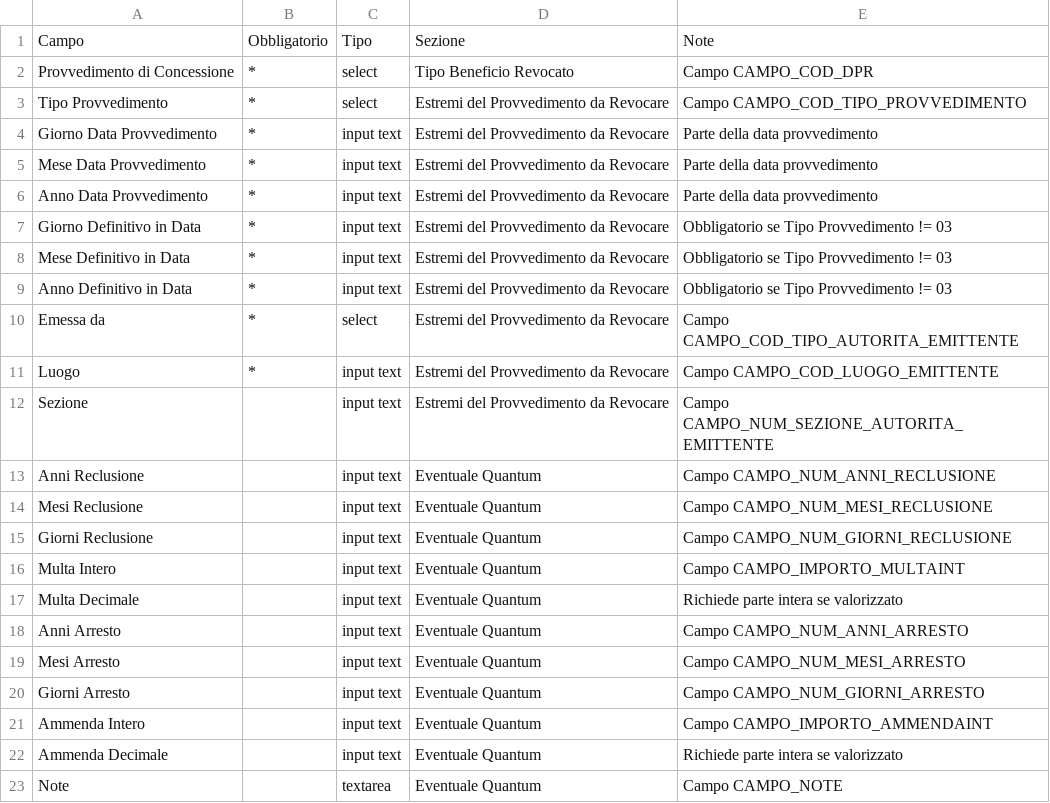
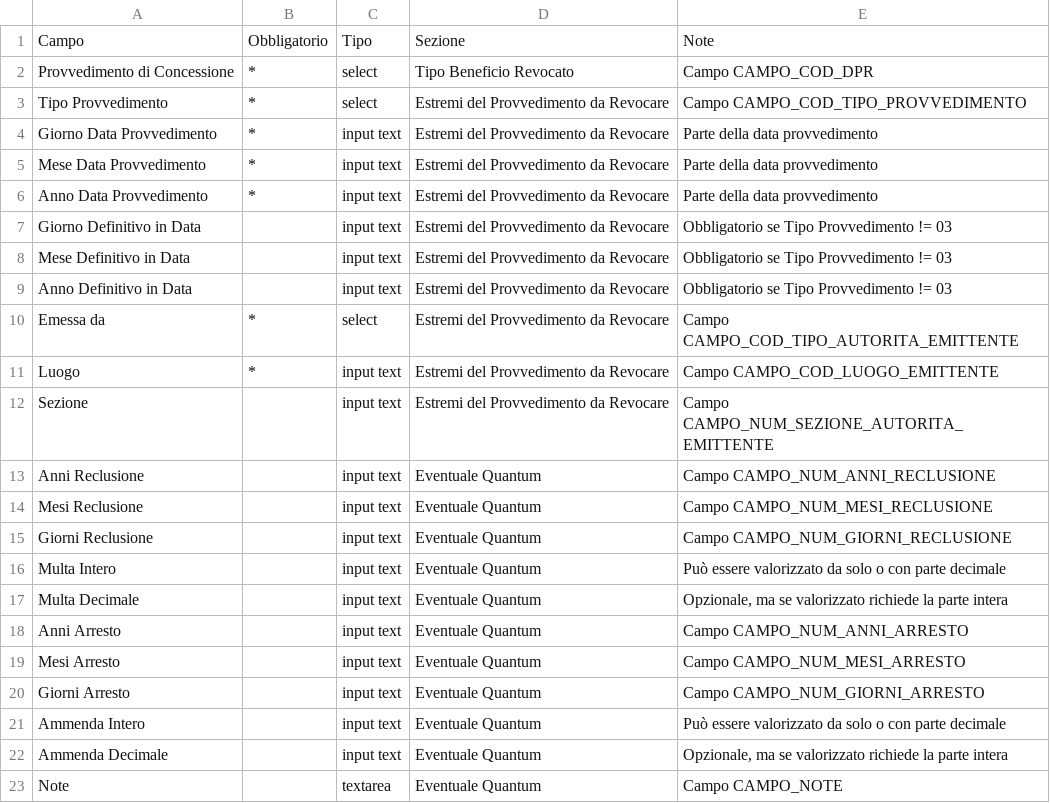
Before and after one commit to simonegioggi/sies_Master, a CSV file: LoadInsRevocaIndultoAP_campi.csv, drawn as a sheet.

```diff
--- a/LoadInsRevocaIndultoAP_campi.csv
+++ b/LoadInsRevocaIndultoAP_campi.csv
@@ -6,5 +6,5 @@ Mese Data Provvedimento;*;input text;Estremi del Provvedimento da Revocare;Parte
 Anno Data Provvedimento;*;input text;Estremi del Provvedimento da Revocare;Parte della data provvedimento
-Giorno Definitivo in Data;*;input text;Estremi del Provvedimento da Revocare;Obbligatorio se Tipo Provvedimento != 03
-Mese Definitivo in Data;*;input text;Estremi del Provvedimento da Revocare;Obbligatorio se Tipo Provvedimento != 03
-Anno Definitivo in Data;*;input text;Estremi del Provvedimento da Revocare;Obbligatorio se Tipo Provvedimento != 03
+Giorno Definitivo in Data;;input text;Estremi del Provvedimento da Revocare;Obbligatorio se Tipo Provvedimento != 03
+Mese Definitivo in Data;;input text;Estremi del Provvedimento da Revocare;Obbligatorio se Tipo Provvedimento != 03
+Anno Definitivo in Data;;input text;Estremi del Provvedimento da Revocare;Obbligatorio se Tipo Provvedimento != 03
 Emessa da;*;select;Estremi del Provvedimento da Revocare;Campo CAMPO_COD_TIPO_AUTORITA_EMITTENTE
@@ -15,4 +15,4 @@ Mesi Reclusione;;input text;Eventuale Quantum;Campo CAMPO_NUM_MESI_RECLUSIONE
 Giorni Reclusione;;input text;Eventuale Quantum;Campo CAMPO_NUM_GIORNI_RECLUSIONE
-Multa Intero;;input text;Eventuale Quantum;Campo CAMPO_IMPORTO_MULTAINT
-Multa Decimale;;input text;Eventuale Quantum;Richiede parte intera se valorizzato
+Multa Intero;;input text;Eventuale Quantum;Può essere valorizzato da solo o con parte decimale
+Multa Decimale;;input text;Eventuale Quantum;Opzionale, ma se valorizzato richiede la parte intera
 Anni Arresto;;input text;Eventuale Quantum;Campo CAMPO_NUM_ANNI_ARRESTO
@@ -20,4 +20,4 @@ Mesi Arresto;;input text;Eventuale Quantum;Campo CAMPO_NUM_MESI_ARRESTO
 Giorni Arresto;;input text;Eventuale Quantum;Campo CAMPO_NUM_GIORNI_ARRESTO
-Ammenda Intero;;input text;Eventuale Quantum;Campo CAMPO_IMPORTO_AMMENDAINT
-Ammenda Decimale;;input text;Eventuale Quantum;Richiede parte intera se valorizzato
+Ammenda Intero;;input text;Eventuale Quantum;Può essere valorizzato da solo o con parte decimale
+Ammenda Decimale;;input text;Eventuale Quantum;Opzionale, ma se valorizzato richiede la parte intera
 Note;;textarea;Eventuale Quantum;Campo CAMPO_NOTE
```
